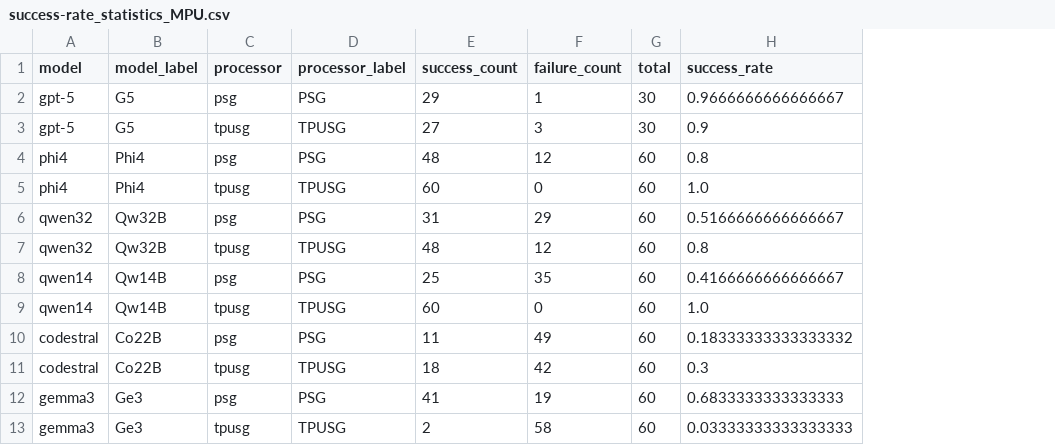
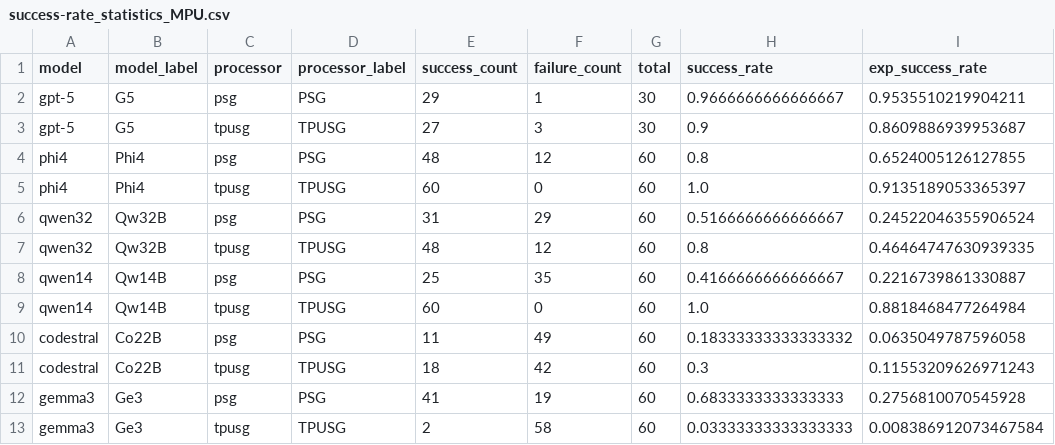
Before and after one commit to noahwo/benchmark-tinyml_llm-2026, a CSV file: plot-exploration/for-MPU/success-rate_statistics_MPU.csv, drawn as a sheet; the diff names each change by its address in the sheet, - before the commit and + after, or states it on an @@ line.

```diff
--- a/plot-exploration/for-MPU/success-rate_statistics_MPU.csv
+++ b/plot-exploration/for-MPU/success-rate_statistics_MPU.csv
+column I (exp_success_rate), rows 2-13: 0.9535510219904211 | 0.8609886939953687 | 0.6524005126127855 | 0.9135189053365397 | 0.24522046355906524 | 0.46464747630939335 | 0.2216739861330887 | 0.8818468477264984 | 0.0635049787596058 | 0.11553209626971243 | 0.2756810070545928 | 0.008386912073467584
```
Also changed, not shown: plot-exploration/for-MPU/all-MPU.csv, plot-exploration/for-abla/gpt_consumption_statistics_ablation.csv, 42 other files.
